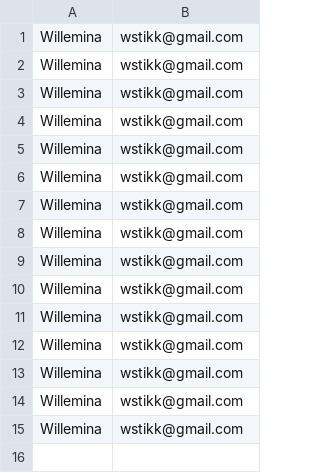
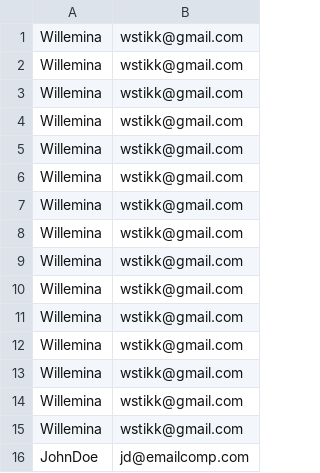
Before and after one commit to vinoscript/contacts, a CSV file: contacts.csv, drawn as a sheet.

```diff
--- a/contacts.csv
+++ b/contacts.csv
@@ -15 +15,2 @@ Willemina,wstikk@gmail.com
 Willemina,wstikk@gmail.com
+JohnDoe,jd@emailcomp.com
```
Also changed, not shown: 2 other files.
